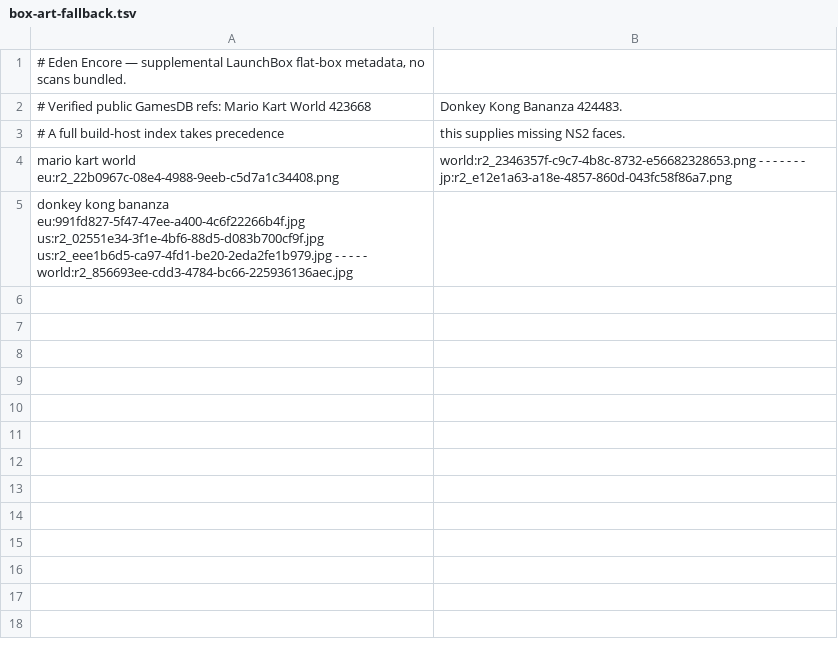
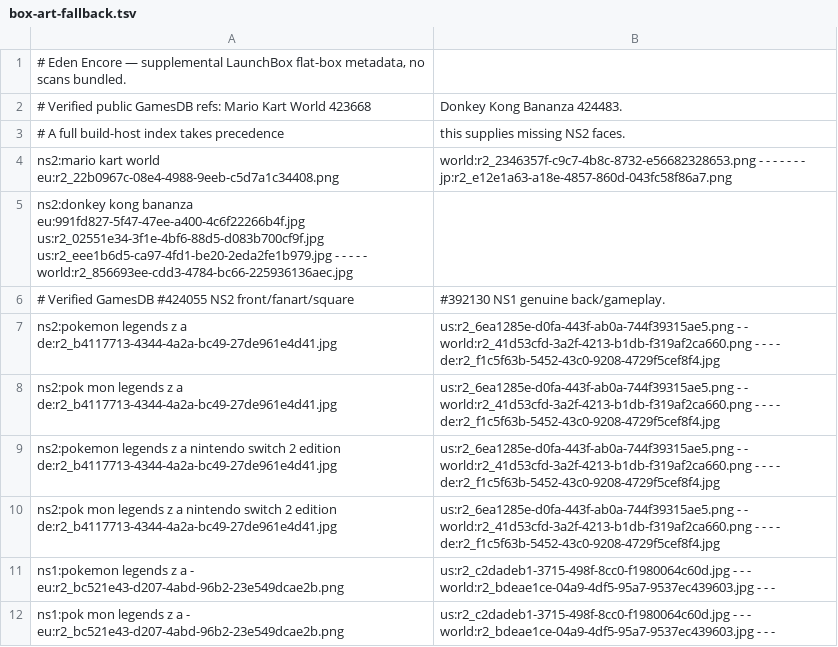
Before and after one commit to niakw/ProsperoEden-Encore, a TSV file: headless/prosperoeden/ui/box-art-fallback.tsv, drawn as a sheet.

Commit message:
fix(launcher): finalize artwork identity and continuous loading handoff
Consolidates launcher artwork identity, NS1/NS2 media cache separation, NUP/ExeFS handling, Home image scheduling, authentic front/back loading poses, and the single-owner GL→Vulkan VideoOut handoff. Host/source validation completed; PS5 console qualification intentionally not required for closing this implementation scope.

```diff
--- a/headless/prosperoeden/ui/box-art-fallback.tsv
+++ b/headless/prosperoeden/ui/box-art-fallback.tsv
@@ -3,3 +3,10 @@
 # A full build-host index takes precedence; this supplies missing NS2 faces.
-mario kart world	eu:r2_22b0967c-08e4-4988-9eeb-c5d7a1c34408.png;world:r2_2346357f-c9c7-4b8c-8732-e56682328653.png	-	-	-	-	-	-	-	jp:r2_e12e1a63-a18e-4857-860d-043fc58f86a7.png
-donkey kong bananza	eu:991fd827-5f47-47ee-a400-4c6f22266b4f.jpg	us:r2_02551e34-3f1e-4bf6-88d5-d083b700cf9f.jpg	us:r2_eee1b6d5-ca97-4fd1-be20-2eda2fe1b979.jpg	-	-	-	-	-	world:r2_856693ee-cdd3-4784-bc66-225936136aec.jpg
+ns2:mario kart world	eu:r2_22b0967c-08e4-4988-9eeb-c5d7a1c34408.png;world:r2_2346357f-c9c7-4b8c-8732-e56682328653.png	-	-	-	-	-	-	-	jp:r2_e12e1a63-a18e-4857-860d-043fc58f86a7.png
+ns2:donkey kong bananza	eu:991fd827-5f47-47ee-a400-4c6f22266b4f.jpg	us:r2_02551e34-3f1e-4bf6-88d5-d083b700cf9f.jpg	us:r2_eee1b6d5-ca97-4fd1-be20-2eda2fe1b979.jpg	-	-	-	-	-	world:r2_856693ee-cdd3-4784-bc66-225936136aec.jpg
+# Verified GamesDB #424055 NS2 front/fanart/square; #392130 NS1 genuine back/gameplay.
+ns2:pokemon legends z a	de:r2_b4117713-4344-4a2a-bc49-27de961e4d41.jpg;us:r2_6ea1285e-d0fa-443f-ab0a-744f39315ae5.png	-	-	world:r2_41d53cfd-3a2f-4213-b1db-f319af2ca660.png	-	-	-	-	de:r2_f1c5f63b-5452-43c0-9208-4729f5cef8f4.jpg
+ns2:pok mon legends z a	de:r2_b4117713-4344-4a2a-bc49-27de961e4d41.jpg;us:r2_6ea1285e-d0fa-443f-ab0a-744f39315ae5.png	-	-	world:r2_41d53cfd-3a2f-4213-b1db-f319af2ca660.png	-	-	-	-	de:r2_f1c5f63b-5452-43c0-9208-4729f5cef8f4.jpg
+ns2:pokemon legends z a nintendo switch 2 edition	de:r2_b4117713-4344-4a2a-bc49-27de961e4d41.jpg;us:r2_6ea1285e-d0fa-443f-ab0a-744f39315ae5.png	-	-	world:r2_41d53cfd-3a2f-4213-b1db-f319af2ca660.png	-	-	-	-	de:r2_f1c5f63b-5452-43c0-9208-4729f5cef8f4.jpg
+ns2:pok mon legends z a nintendo switch 2 edition	de:r2_b4117713-4344-4a2a-bc49-27de961e4d41.jpg;us:r2_6ea1285e-d0fa-443f-ab0a-744f39315ae5.png	-	-	world:r2_41d53cfd-3a2f-4213-b1db-f319af2ca660.png	-	-	-	-	de:r2_f1c5f63b-5452-43c0-9208-4729f5cef8f4.jpg
+ns1:pokemon legends z a	-	eu:r2_bc521e43-d207-4abd-96b2-23e549dcae2b.png;us:r2_c2dadeb1-3715-498f-8cc0-f1980064c60d.jpg	-	-	-	world:r2_bdeae1ce-04a9-4df5-95a7-9537ec439603.jpg	-	-	-
+ns1:pok mon legends z a	-	eu:r2_bc521e43-d207-4abd-96b2-23e549dcae2b.png;us:r2_c2dadeb1-3715-498f-8cc0-f1980064c60d.jpg	-	-	-	world:r2_bdeae1ce-04a9-4df5-95a7-9537ec439603.jpg	-	-	-
```
Also changed, not shown: 22 other files.
